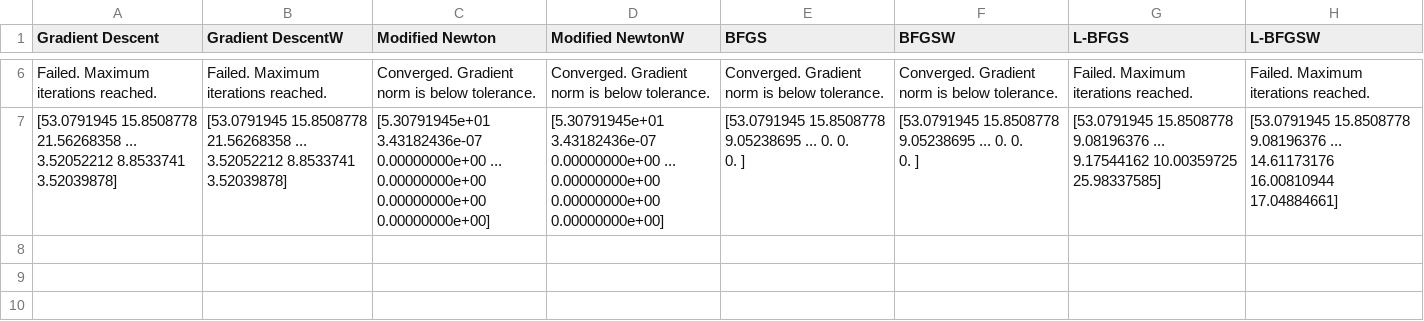
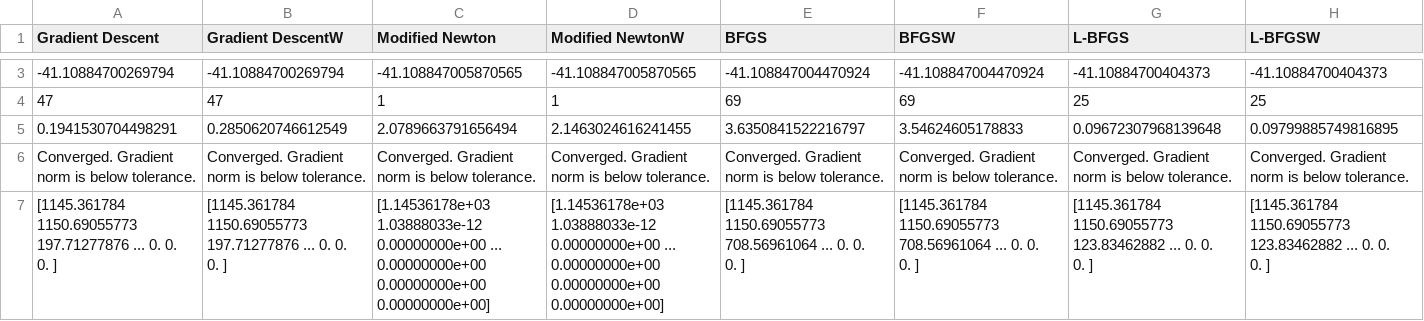
Before and after one commit to itsahmedkhalil/NLOptAlgorithms, a CSV file: data/Problem3.csv, drawn as a sheet; only a part is shown, gaps mark what is left out; the diff covers the shown part only.

```diff
--- a/data/Problem3.csv
+++ b/data/Problem3.csv
@@ -1998,12 +1995,15 @@ Gradient Descent,Gradient DescentW,Modified Newton,Modified NewtonW,BFGS,BFGSW,L
-"Failed. Maximum iterations reached.
-","Failed. Maximum iterations reached.
-",Converged. Gradient norm is below tolerance.,Converged. Gradient norm is below tolerance.,Converged. Gradient norm is below tolerance.,Converged. Gradient norm is below tolerance.,Failed. Maximum iterations reached.,Failed. Maximum iterations reached.
-"[53.0791945  15.8508778  21.56268358 ...  3.52052212  8.8533741
-  3.52039878]","[53.0791945  15.8508778  21.56268358 ...  3.52052212  8.8533741
-  3.52039878]","[5.30791945e+01 3.43182436e-07 0.00000000e+00 ... 0.00000000e+00
- 0.00000000e+00 0.00000000e+00]","[5.30791945e+01 3.43182436e-07 0.00000000e+00 ... 0.00000000e+00
- 0.00000000e+00 0.00000000e+00]","[53.0791945  15.8508778   9.05238695 ...  0.          0.
-  0.        ]","[53.0791945  15.8508778   9.05238695 ...  0.          0.
-  0.        ]","[53.0791945  15.8508778   9.08196376 ...  9.17544162 10.00359725
- 25.98337585]","[53.0791945  15.8508778   9.08196376 ... 14.61173176 16.00810944
- 17.04884661]"
+-41.10884700269794,-41.10884700269794,-41.108847005870565,-41.108847005870565,-41.108847004470924,-41.108847004470924,-41.10884700404373,-41.10884700404373
+47,47,1,1,69,69,25,25
+0.1941530704498291,0.2850620746612549,2.0789663791656494,2.1463024616241455,3.6350841522216797,3.54624605178833,0.09672307968139648,0.09799885749816895
+"Converged. Gradient norm is below tolerance.
+","Converged. Gradient norm is below tolerance.
+",Converged. Gradient norm is below tolerance.,Converged. Gradient norm is below tolerance.,Converged. Gradient norm is below tolerance.,Converged. Gradient norm is below tolerance.,Converged. Gradient norm is below tolerance.,Converged. Gradient norm is below tolerance.
+"[1145.361784   1150.69055773  197.71277876 ...    0.            0.
+    0.        ]","[1145.361784   1150.69055773  197.71277876 ...    0.            0.
+    0.        ]","[1.14536178e+03 1.03888033e-12 0.00000000e+00 ... 0.00000000e+00
+ 0.00000000e+00 0.00000000e+00]","[1.14536178e+03 1.03888033e-12 0.00000000e+00 ... 0.00000000e+00
+ 0.00000000e+00 0.00000000e+00]","[1145.361784   1150.69055773  708.56961064 ...    0.            0.
+    0.        ]","[1145.361784   1150.69055773  708.56961064 ...    0.            0.
+    0.        ]","[1145.361784   1150.69055773  123.83462882 ...    0.            0.
+    0.        ]","[1145.361784   1150.69055773  123.83462882 ...    0.            0.
+    0.        ]"
```
Also changed, not shown: 1 added row and 4 removed rows elsewhere in this file, data/Problem1.csv, data/Problem2.csv, 11 other files.
